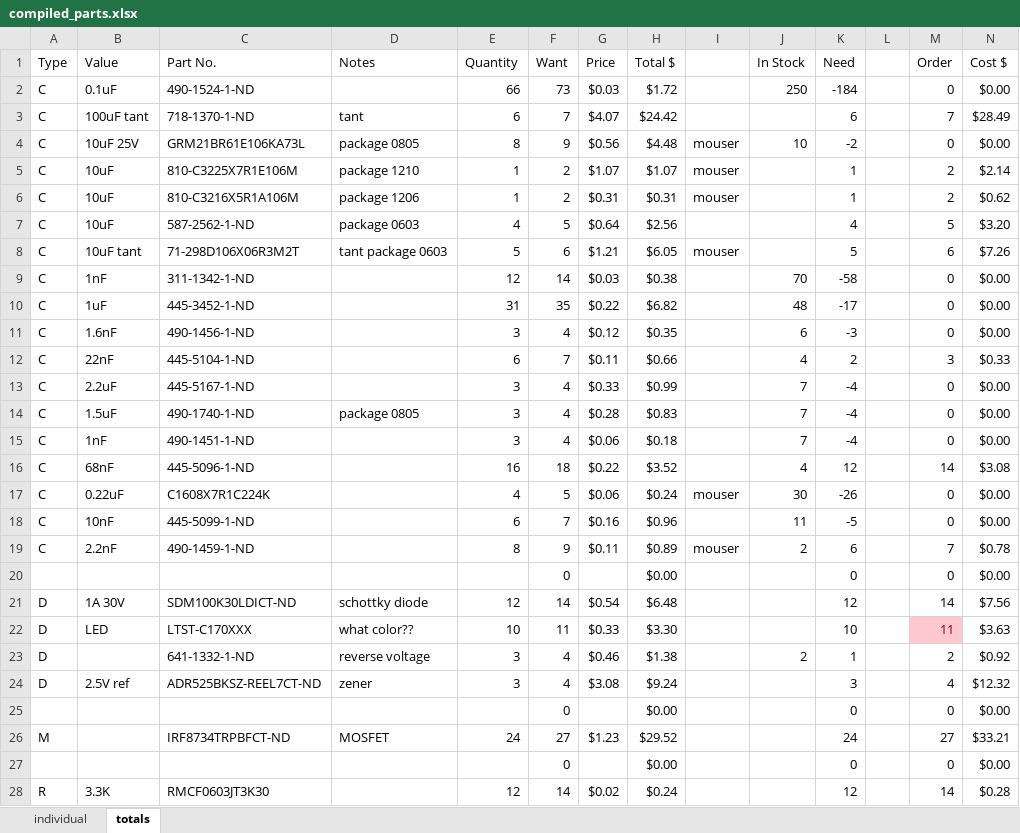
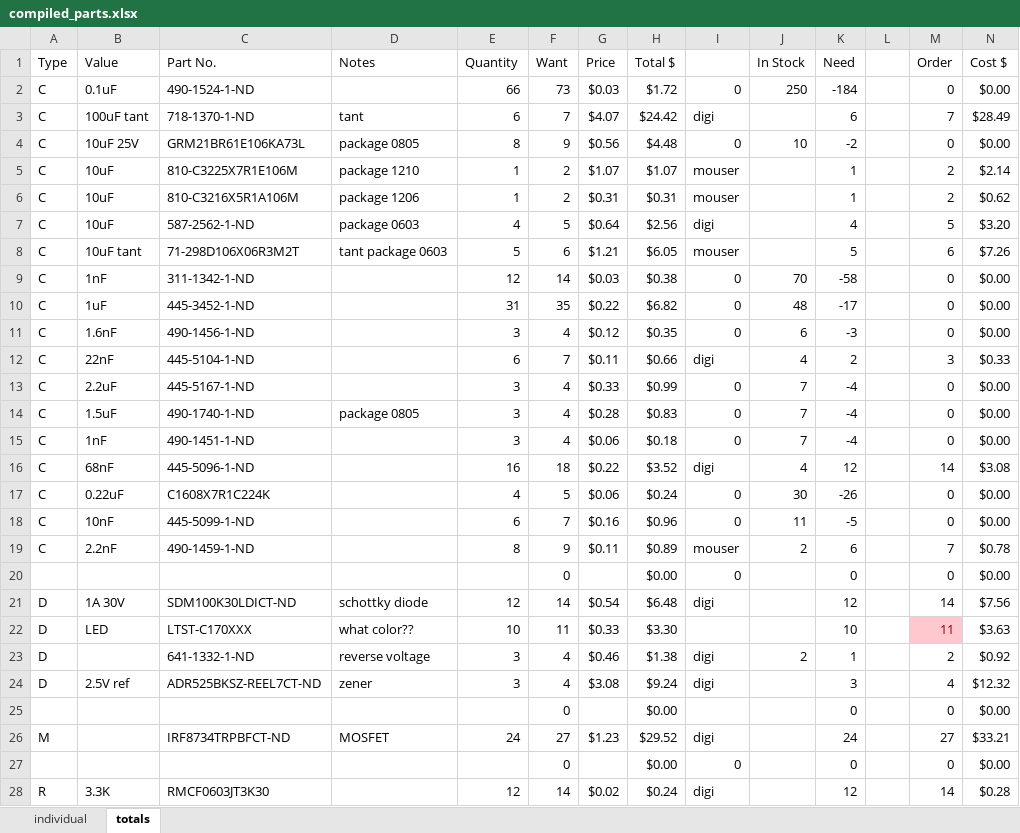
Before and after one commit to rasmusto/falcon, an Excel workbook: electrical/parts/compiled_parts.xlsx, sheet totals, drawn as a sheet; only a part is shown; values as stored, in another font and other column widths than the file's, no borders; removed rows and columns are numbered as before the commit, all else as after; rows hold the shown columns only; the diff covers the shown part only; the diff names each change by its address in the sheet, - before the commit and + after, or states it on an @@ line.

Commit message:
Finished ordering all parts except 20-pin female header for imu.

```diff
--- a/electrical/parts/compiled_parts.xlsx (sheet totals)
+++ b/electrical/parts/compiled_parts.xlsx (sheet totals)
-I2: (empty)
+I2: 0
-I3: (empty)
+I3: digi
-I4: mouser
+I4: 0
-I7: (empty)
+I7: digi
-I9:I11: (empty)
+I9:I11: 0
-I12: (empty)
+I12: digi
-I13:I15: (empty)
+I13:I15: 0
-I16: (empty)
+I16: digi
-I17: mouser
+I17: 0
-I18: (empty)
+I18: 0
+row 20:  |  |  |  |  | 0 |  | $0.00 | 0 |  | 0 |  | 0 | $0.00
+row 21: D | 1A 30V | SDM100K30LDICT-ND | schottky diode | 12 | 14 | $0.54 | $6.48 | digi |  | 12 |  | 14 | $7.56
+row 23: D |  | 641-1332-1-ND | reverse voltage | 3 | 4 | $0.46 | $1.38 | digi | 2 | 1 |  | 2 | $0.92
+row 24: D | 2.5V ref | ADR525BKSZ-REEL7CT-ND | zener | 3 | 4 | $3.08 | $9.24 | digi |  | 3 |  | 4 | $12.32
-row 21: D | 1A 30V | SDM100K30LDICT-ND | schottky diode | 12 | 14 | $0.54 | $6.48 |  |  | 12 |  | 14 | $7.56
-row 23: D |  | 641-1332-1-ND | reverse voltage | 3 | 4 | $0.46 | $1.38 |  | 2 | 1 |  | 2 | $0.92
-row 24: D | 2.5V ref | ADR525BKSZ-REEL7CT-ND | zener | 3 | 4 | $3.08 | $9.24 |  |  | 3 |  | 4 | $12.32
-row 25:  |  |  |  |  | 0 |  | $0.00 |  |  | 0 |  | 0 | $0.00
-I26: (empty)
+I26: digi
-I27: (empty)
+I27: 0
-I28: (empty)
+I28: digi
```
Also changed, not shown: 13 edited cells elsewhere in this sheet, sheet individual, formulas that keep their value.
